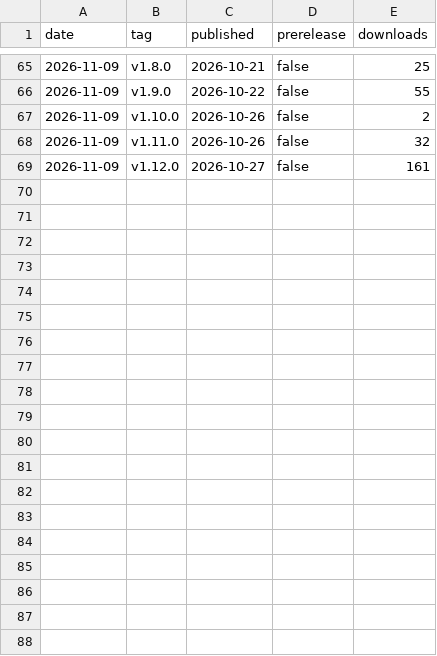
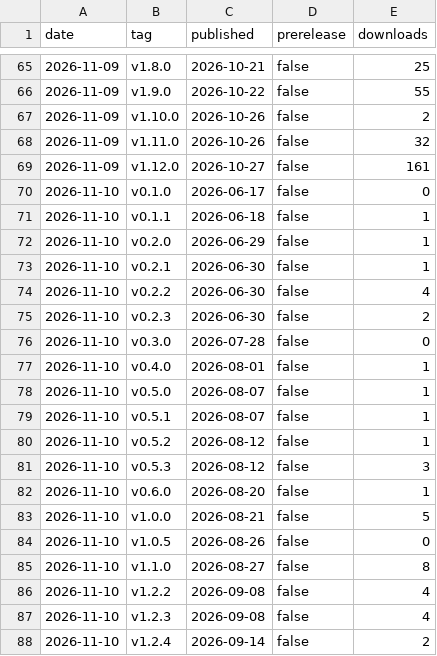
Before and after one commit to fmadore/Live-translation, a CSV file: data/releases.csv, drawn as a sheet; only a part is shown, gaps mark what is left out; the diff covers the shown part only; the diff names each change by its address in the sheet, - before the commit and + after, or states it on an @@ line.

```diff
--- a/data/releases.csv
+++ b/data/releases.csv
+row 70: 2026-11-10 | v0.1.0 | 2026-06-17 | false | 0
+row 71: 2026-11-10 | v0.1.1 | 2026-06-18 | false | 1
+row 72: 2026-11-10 | v0.2.0 | 2026-06-29 | false | 1
+row 73: 2026-11-10 | v0.2.1 | 2026-06-30 | false | 1
+row 74: 2026-11-10 | v0.2.2 | 2026-06-30 | false | 4
+row 75: 2026-11-10 | v0.2.3 | 2026-06-30 | false | 2
+row 76: 2026-11-10 | v0.3.0 | 2026-07-28 | false | 0
+row 77: 2026-11-10 | v0.4.0 | 2026-08-01 | false | 1
+row 78: 2026-11-10 | v0.5.0 | 2026-08-07 | false | 1
+row 79: 2026-11-10 | v0.5.1 | 2026-08-07 | false | 1
+row 80: 2026-11-10 | v0.5.2 | 2026-08-12 | false | 1
+row 81: 2026-11-10 | v0.5.3 | 2026-08-12 | false | 3
+row 82: 2026-11-10 | v0.6.0 | 2026-08-20 | false | 1
+row 83: 2026-11-10 | v1.0.0 | 2026-08-21 | false | 5
+row 84: 2026-11-10 | v1.0.5 | 2026-08-26 | false | 0
+row 85: 2026-11-10 | v1.1.0 | 2026-08-27 | false | 8
+row 86: 2026-11-10 | v1.2.2 | 2026-09-08 | false | 4
+row 87: 2026-11-10 | v1.2.3 | 2026-09-08 | false | 4
+row 88: 2026-11-10 | v1.2.4 | 2026-09-14 | false | 2
```
Also changed, not shown: 15 added rows elsewhere in this file, data/assets.csv, data/views.csv, 1 other file.
